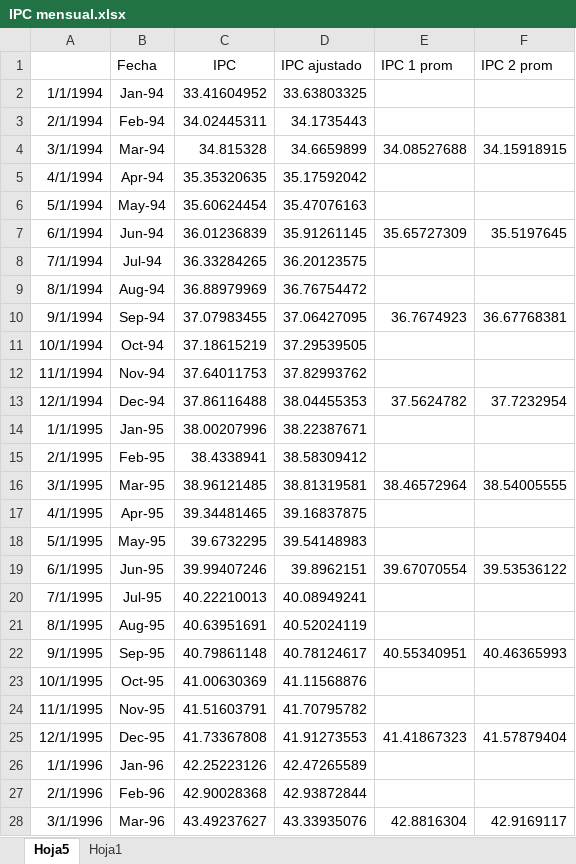
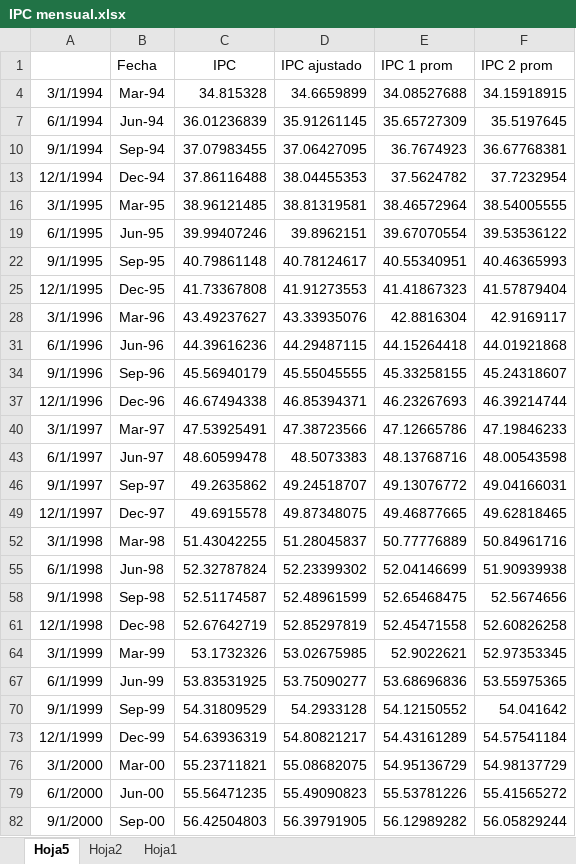
Before and after one commit to GabrielDelCarpio/Tesis-paper, an Excel workbook: Tesis data/Desestacionalización/IPC mensual.xlsx, sheet Hoja5, drawn as a sheet; only a part is shown; the shorter side is filled out with more unchanged rows; values as stored, in another font and other column widths than the file's, no borders; the diff covers the shown part only; the diff names each change by its address in the sheet, - before the commit and + after, or states it on an @@ line.

```diff
--- a/Tesis data/Desestacionalización/IPC mensual.xlsx (sheet Hoja5)
+++ b/Tesis data/Desestacionalización/IPC mensual.xlsx (sheet Hoja5)
+sheet tab: Hoja2
@@ row 2 hidden: 1/1/1994 | Jan-94 | 33.41604952 | 33.63803325 @@
@@ row 3 hidden: 2/1/1994 | Feb-94 | 34.02445311 | 34.1735443 @@
@@ row 5 hidden: 4/1/1994 | Apr-94 | 35.35320635 | 35.17592042 @@
@@ row 6 hidden: 5/1/1994 | May-94 | 35.60624454 | 35.47076163 @@
@@ row 8 hidden: 7/1/1994 | Jul-94 | 36.33284265 | 36.20123575 @@
@@ row 9 hidden: 8/1/1994 | Aug-94 | 36.88979969 | 36.76754472 @@
@@ row 11 hidden: 10/1/1994 | Oct-94 | 37.18615219 | 37.29539505 @@
@@ row 12 hidden: 11/1/1994 | Nov-94 | 37.64011753 | 37.82993762 @@
@@ row 14 hidden: 1/1/1995 | Jan-95 | 38.00207996 | 38.22387671 @@
@@ row 15 hidden: 2/1/1995 | Feb-95 | 38.4338941 | 38.58309412 @@
@@ row 17 hidden: 4/1/1995 | Apr-95 | 39.34481465 | 39.16837875 @@
@@ row 18 hidden: 5/1/1995 | May-95 | 39.6732295 | 39.54148983 @@
@@ row 20 hidden: 7/1/1995 | Jul-95 | 40.22210013 | 40.08949241 @@
@@ row 21 hidden: 8/1/1995 | Aug-95 | 40.63951691 | 40.52024119 @@
@@ row 23 hidden: 10/1/1995 | Oct-95 | 41.00630369 | 41.11568876 @@
@@ row 24 hidden: 11/1/1995 | Nov-95 | 41.51603791 | 41.70795782 @@
@@ row 26 hidden: 1/1/1996 | Jan-96 | 42.25223126 | 42.47265589 @@
@@ row 27 hidden: 2/1/1996 | Feb-96 | 42.90028368 | 42.93872844 @@
```
Also changed, not shown: 229 hidden or unhidden rows elsewhere in this sheet, Tesis data/Data consumo e inversion.xlsx, 35 other files.
